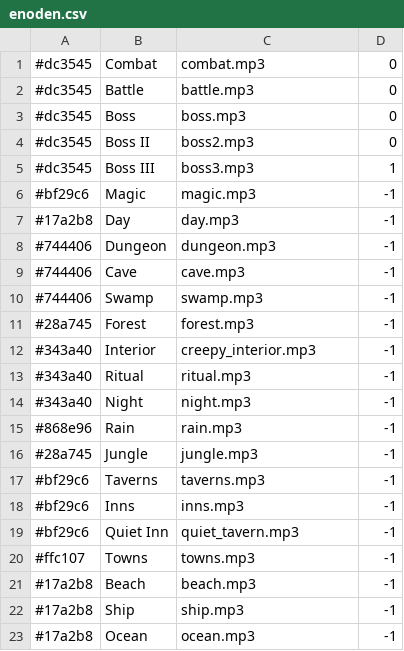
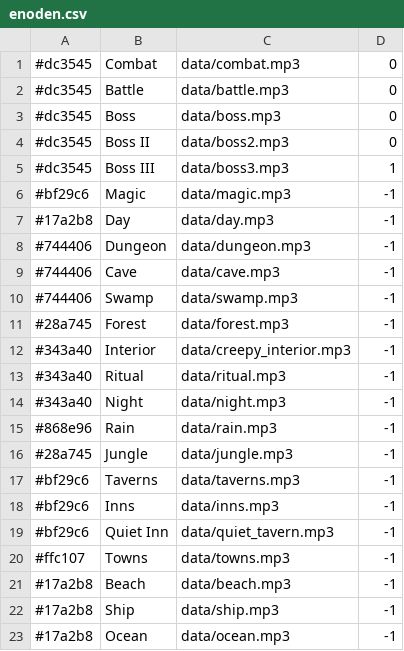
Before and after one commit to MGelein/soundcontrol, a CSV file: data/enoden.csv, drawn as a sheet.

Commit message:
Reworked file paths, to not need to be in the data dir. Also working on changing music files

```diff
--- a/data/enoden.csv
+++ b/data/enoden.csv
@@ -1,23 +1,23 @@
-#dc3545, Combat, combat.mp3, 0
-#dc3545, Battle, battle.mp3, 0
-#dc3545, Boss, boss.mp3, 0
-#dc3545, Boss II, boss2.mp3, 0
-#dc3545, Boss III, boss3.mp3, 1
-#bf29c6, Magic, magic.mp3, -1
-#17a2b8, Day, day.mp3, -1
-#744406, Dungeon, dungeon.mp3, -1
-#744406, Cave, cave.mp3, -1
-#744406, Swamp, swamp.mp3, -1
-#28a745, Forest, forest.mp3, -1
-#343a40, Interior, creepy_interior.mp3, -1
-#343a40, Ritual, ritual.mp3, -1
-#343a40, Night, night.mp3, -1
-#868e96, Rain, rain.mp3, -1
-#28a745, Jungle, jungle.mp3, -1
-#bf29c6, Taverns, taverns.mp3, -1
-#bf29c6, Inns, inns.mp3, -1
-#bf29c6, Quiet Inn, quiet_tavern.mp3, -1
-#ffc107, Towns, towns.mp3, -1
-#17a2b8, Beach, beach.mp3, -1
-#17a2b8, Ship, ship.mp3, -1
-#17a2b8, Ocean, ocean.mp3, -1
+#dc3545, Combat, data/combat.mp3, 0
+#dc3545, Battle, data/battle.mp3, 0
+#dc3545, Boss, data/boss.mp3, 0
+#dc3545, Boss II, data/boss2.mp3, 0
+#dc3545, Boss III, data/boss3.mp3, 1
+#bf29c6, Magic, data/magic.mp3, -1
+#17a2b8, Day, data/day.mp3, -1
+#744406, Dungeon, data/dungeon.mp3, -1
+#744406, Cave, data/cave.mp3, -1
+#744406, Swamp, data/swamp.mp3, -1
+#28a745, Forest, data/forest.mp3, -1
+#343a40, Interior, data/creepy_interior.mp3, -1
+#343a40, Ritual, data/ritual.mp3, -1
+#343a40, Night, data/night.mp3, -1
+#868e96, Rain, data/rain.mp3, -1
+#28a745, Jungle, data/jungle.mp3, -1
+#bf29c6, Taverns, data/taverns.mp3, -1
+#bf29c6, Inns, data/inns.mp3, -1
+#bf29c6, Quiet Inn, data/quiet_tavern.mp3, -1
+#ffc107, Towns, data/towns.mp3, -1
+#17a2b8, Beach, data/beach.mp3, -1
+#17a2b8, Ship, data/ship.mp3, -1
+#17a2b8, Ocean, data/ocean.mp3, -1
```
Also changed, not shown: 5 other files.
